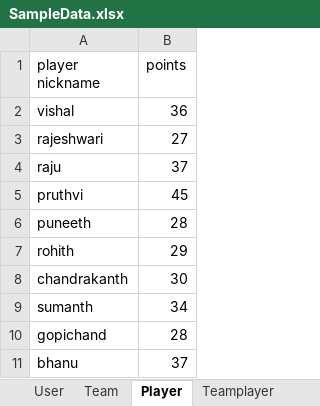
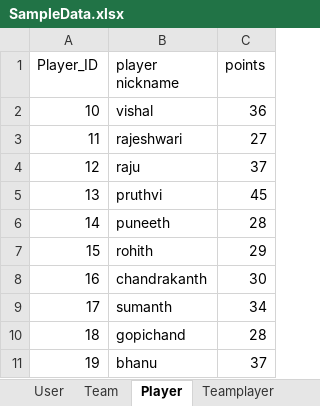
Before and after one commit to Rajeshwari-Rudra/GDP1, an Excel workbook: SampleData.xlsx, sheet Player, drawn as a sheet; values as stored, in another font and other column widths than the file's, no borders; the diff names each change by its address in the sheet, - before the commit and + after, or states it on an @@ line.

```diff
--- a/SampleData.xlsx (sheet Player)
+++ b/SampleData.xlsx (sheet Player)
+column A (Player_ID), rows 2-11: 10 | 11 | 12 | 13 | 14 | 15 | 16 | 17 | 18 | 19
```
Also changed, not shown: sheet CompetitionTeam, sheet Teamplayer, sheet Team, sheet Competition, sheet Quest, sheet Location, other sheet tabs.
